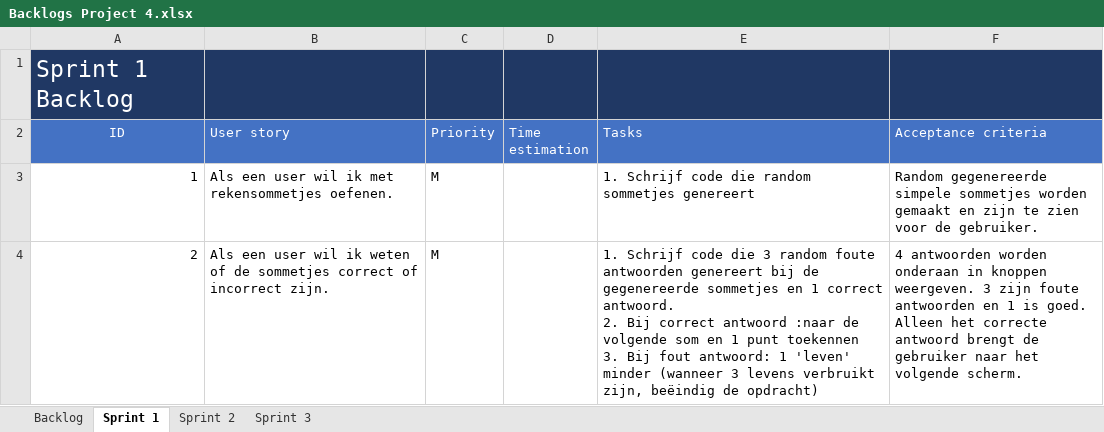
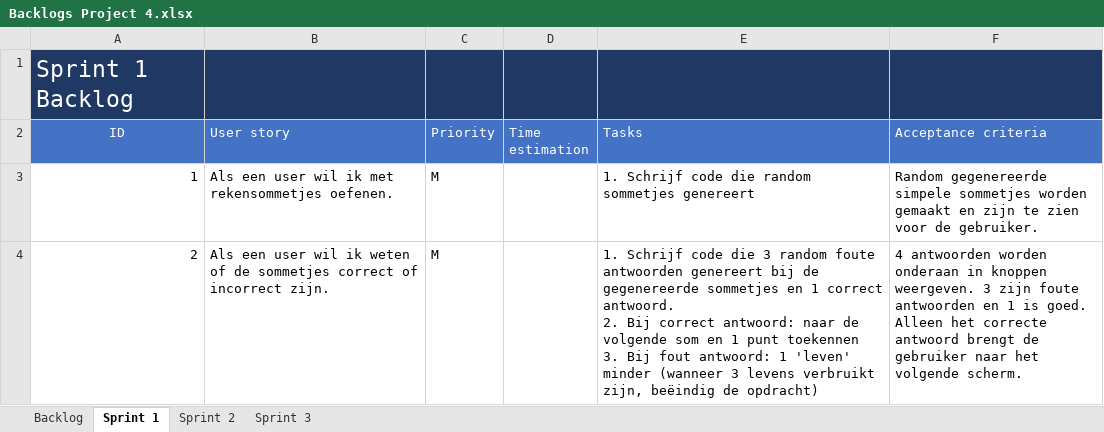
Before and after one commit to rogierR2/INFPRJ-004, an Excel workbook: Documenten/Backlogs Project 4.xlsx, sheet Sprint 1, drawn as a sheet; values as stored, in another font and other column widths than the file's, no borders; the diff names each change by its address in the sheet, - before the commit and + after, or states it on an @@ line.

```diff
--- a/Documenten/Backlogs Project 4.xlsx (sheet Sprint 1)
+++ b/Documenten/Backlogs Project 4.xlsx (sheet Sprint 1)
-E4 (Tasks): …Bij correct antwoord :naar de volgende…
+E4 (Tasks): …Bij correct antwoord: naar de volgende…
```
Also changed, not shown: sheet Sprint 2, sheet Backlog, sheet Sprint 3, 1 other file.
